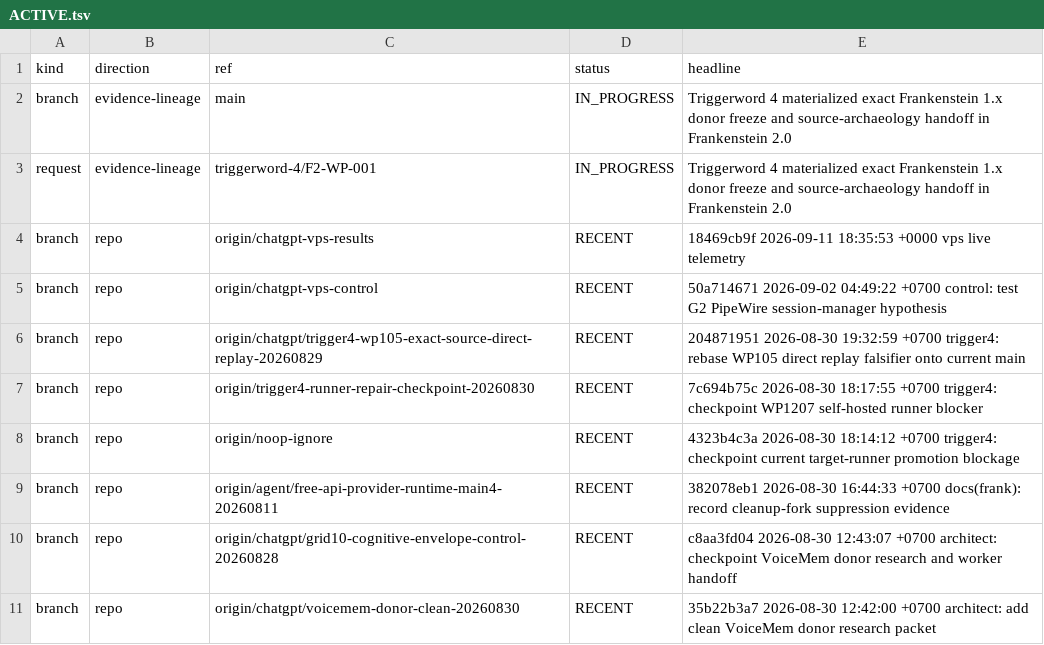
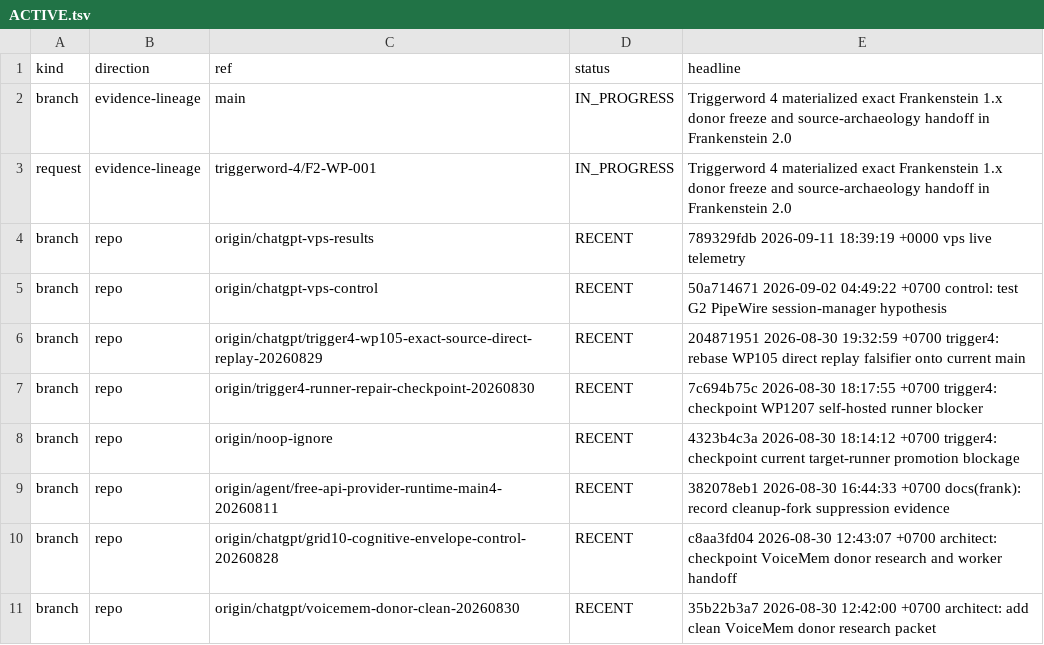
Before and after one commit to gschaidergabriel/Cognitive-devmachine, a TSV file: research_entity/00_CURRENT/ACTIVE.tsv, drawn as a sheet; only a part is shown.

```diff
--- a/research_entity/00_CURRENT/ACTIVE.tsv
+++ b/research_entity/00_CURRENT/ACTIVE.tsv
@@ -3,3 +3,3 @@ branch	evidence-lineage	main	IN_PROGRESS	Triggerword 4 materialized exact Franke
 request	evidence-lineage	triggerword-4/F2-WP-001	IN_PROGRESS	Triggerword 4 materialized exact Frankenstein 1.x donor freeze and source-archaeology handoff in Frankenstein 2.0
-branch	repo	origin/chatgpt-vps-results	RECENT	18469cb9f 2026-09-11 18:35:53 +0000 vps live telemetry
+branch	repo	origin/chatgpt-vps-results	RECENT	789329fdb 2026-09-11 18:39:19 +0000 vps live telemetry
 branch	repo	origin/chatgpt-vps-control	RECENT	50a714671 2026-09-02 04:49:22 +0700 control: test G2 PipeWire session-manager hypothesis
```
Also changed, not shown: research_entity/00_CURRENT/RECENT.tsv, 15 other files.
